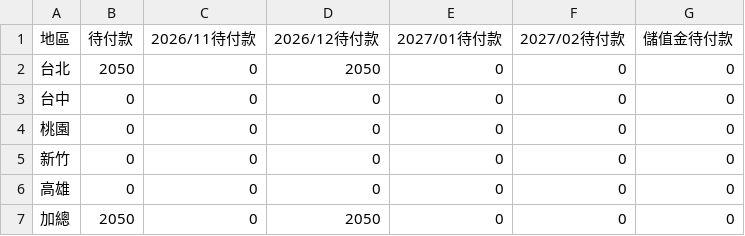
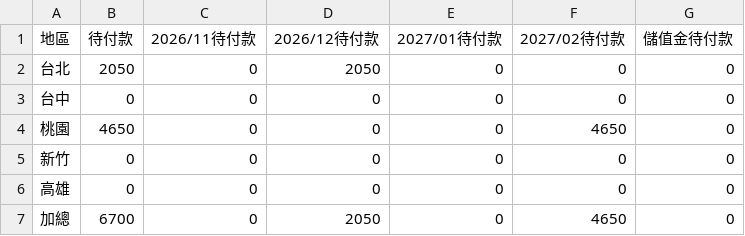
Before and after one commit to jenny-smart/tool-system, a CSV file: dashboard_data/latest/order_date_summary.csv, drawn as a sheet.

Commit message:
Sync performance report data (op-system 手動更新)

```diff
--- a/dashboard_data/latest/order_date_summary.csv
+++ b/dashboard_data/latest/order_date_summary.csv
@@ -3,5 +3,5 @@
 台中,0,0,0,0,0,0
-桃園,0,0,0,0,0,0
+桃園,4650,0,0,0,4650,0
 新竹,0,0,0,0,0,0
 高雄,0,0,0,0,0,0
-加總,2050,0,2050,0,0,0
+加總,6700,0,2050,0,4650,0
```
Also changed, not shown: dashboard_data/latest/order_date_combined_summary.csv, 1 other file.
